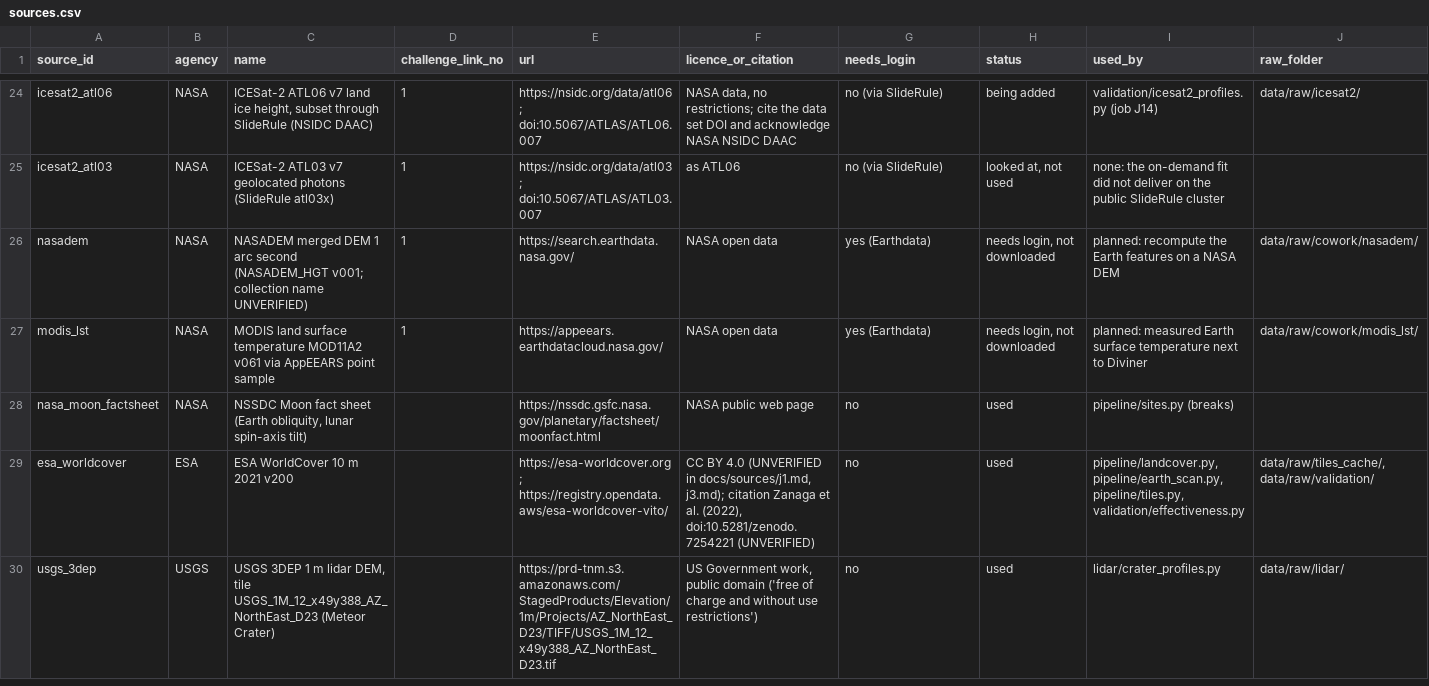
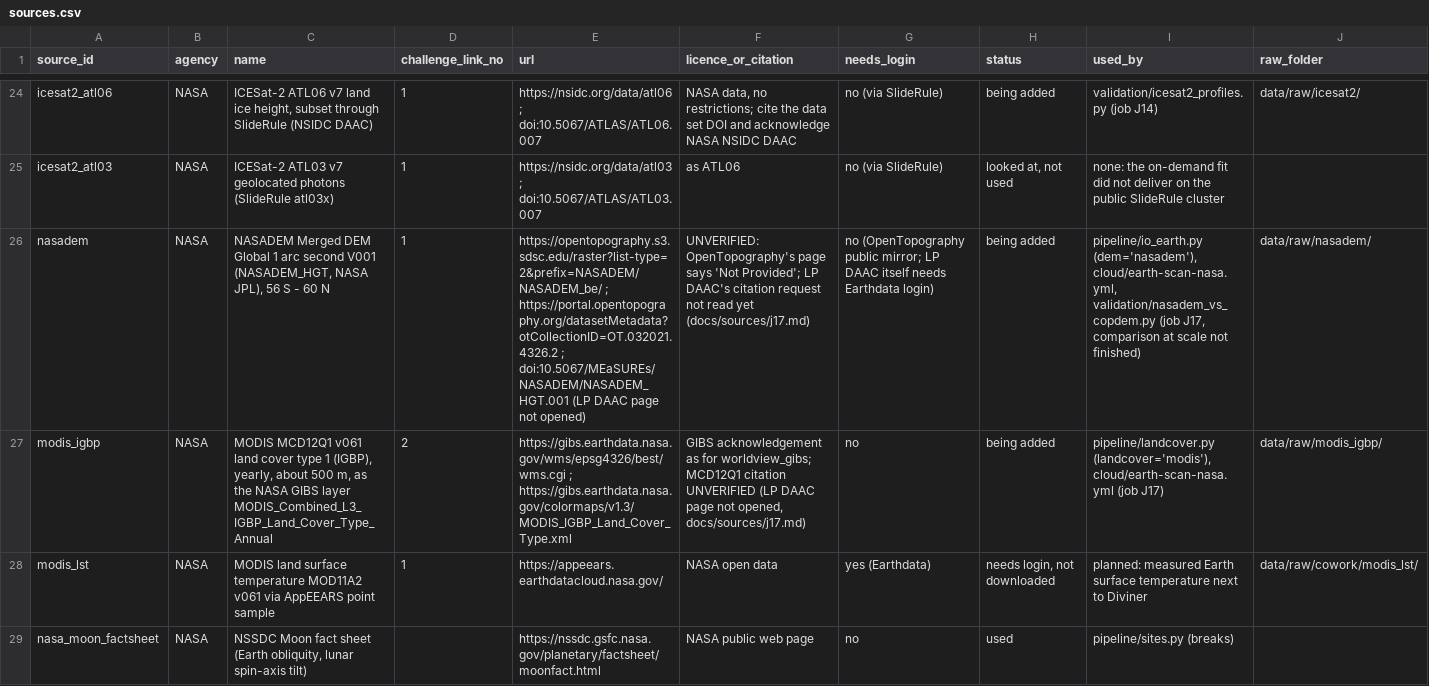
Before and after one commit to BartoszPreus/NASA, a CSV file: data/sources.csv, drawn as a sheet; only a part is shown, gaps mark what is left out; the shorter side is filled out with more unchanged rows; the diff names each change by its address in the sheet, - before the commit and + after, or states it on an @@ line.

```diff
--- a/data/sources.csv
+++ b/data/sources.csv
-C26 (name): NASADEM merged DEM 1 arc second (NASADEM_HGT v001; collection name UNVERIFIED)
+C26 (name): NASADEM Merged DEM Global 1 arc second V001 (NASADEM_HGT, NASA JPL), 56 S - 60 N
-E26 (url): https://search.earthdata.nasa.gov/
+E26 (url): https://opentopography.s3.sdsc.edu/raster?list-type=2&prefix=NASADEM/NASADEM_be/ ; https://portal.opentopography.org/datasetMetadata?otCollectionID=OT.032021.4326.2 ; doi:10.5067/MEaSUREs/NASADEM/NASADEM_HGT.001 (LP DAAC page not opened)
-F26 (licence_or_citation): NASA open data
+F26 (licence_or_citation): UNVERIFIED: OpenTopography's page says 'Not Provided'; LP DAAC's citation request not read yet (docs/sources/j17.md)
-G26 (needs_login): yes (Earthdata)
+G26 (needs_login): no (OpenTopography public mirror; LP DAAC itself needs Earthdata login)
-H26 (status): needs login, not downloaded
+H26 (status): being added
-I26 (used_by): planned: recompute the Earth features on a NASA DEM
+I26 (used_by): pipeline/io_earth.py (dem='nasadem'), cloud/earth-scan-nasa.yml, validation/nasadem_vs_copdem.py (job J17, comparison at scale not finished)
-J26 (raw_folder): data/raw/cowork/nasadem/
+J26 (raw_folder): data/raw/nasadem/
+row 27: modis_igbp | NASA | MODIS MCD12Q1 v061 land cover type 1 (IGBP), yearly, about 500 m, as the NASA GIBS layer MODIS_Combined_L3_IGBP_Land_Cover_Type_Annual | 2 | https://gibs.earthdata.nasa.gov/wms/epsg4326/best/wms.cgi ; https://gibs.earthdata.nasa.gov/colormaps/v1.3/MODIS_IGBP_Land_Cover_Type.xml | GIBS acknowledgement as for worldview_gibs; MCD12Q1 citation UNVERIFIED (LP DAAC page not opened, docs/sources/j17.md) | no | being added | pipeline/landcover.py (landcover='modis'), cloud/earth-scan-nasa.yml (job J17) | data/raw/modis_igbp/
```
Also changed, not shown: data/catalog.csv, 7 other files.
